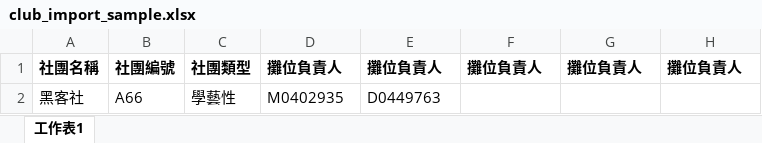
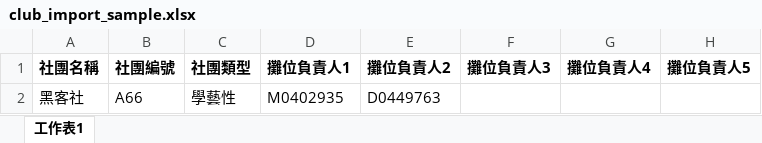
Before and after one commit to HackerSir/CheckIn, an Excel workbook: resources/sample/club_import_sample.xlsx, sheet 工作表1, drawn as a sheet; values as stored, in another font and other column widths than the file's, no borders; conditional formats not drawn; the diff names each change by its address in the sheet, - before the commit and + after, or states it on an @@ line.

Commit message:
Update sample file for highlight duplicate items

```diff
--- a/resources/sample/club_import_sample.xlsx (sheet 工作表1)
+++ b/resources/sample/club_import_sample.xlsx (sheet 工作表1)
-D1: 攤位負責人
+D1: 攤位負責人1
-E1: 攤位負責人
+E1: 攤位負責人2
-F1: 攤位負責人
+F1: 攤位負責人3
-G1: 攤位負責人
+G1: 攤位負責人4
-H1: 攤位負責人
+H1: 攤位負責人5
```
Also changed, not shown: resources/sample/booth_import_sample.xlsx, resources/sample/extra_ticket_import_sample.xlsx.
